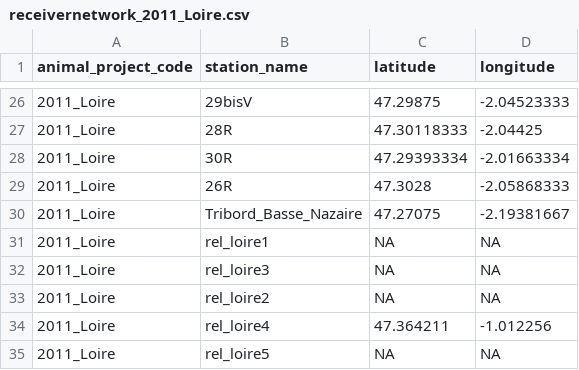
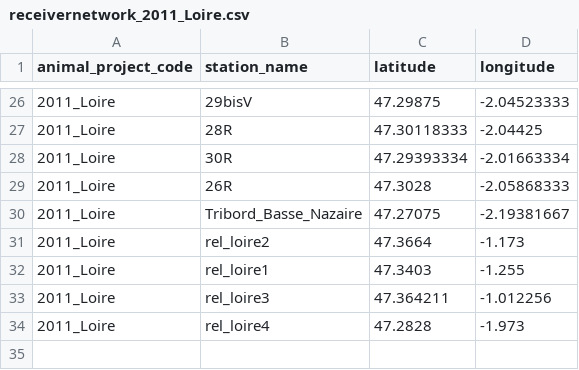
Before and after one commit to PieterjanVerhelst/eel-meta-analysis, a CSV file: data/interim/receivernetworks/receivernetwork_2011_Loire.csv, drawn as a sheet; only a part is shown, gaps mark what is left out.

```diff
--- a/data/interim/receivernetworks/receivernetwork_2011_Loire.csv
+++ b/data/interim/receivernetworks/receivernetwork_2011_Loire.csv
@@ -30,6 +30,5 @@
 "2011_Loire","Tribord_Basse_Nazaire",47.27075,-2.19381667
-"2011_Loire","rel_loire1",NA,NA
-"2011_Loire","rel_loire3",NA,NA
-"2011_Loire","rel_loire2",NA,NA
-"2011_Loire","rel_loire4",47.364211,-1.012256
-"2011_Loire","rel_loire5",NA,NA
+"2011_Loire","rel_loire2",47.3664,-1.173
+"2011_Loire","rel_loire1",47.3403,-1.255
+"2011_Loire","rel_loire3",47.364211,-1.012256
+"2011_Loire","rel_loire4",47.2828,-1.973
```
Also changed, not shown: data/interim/receivernetworks/receivernetwork_2017_Fremur.csv.
